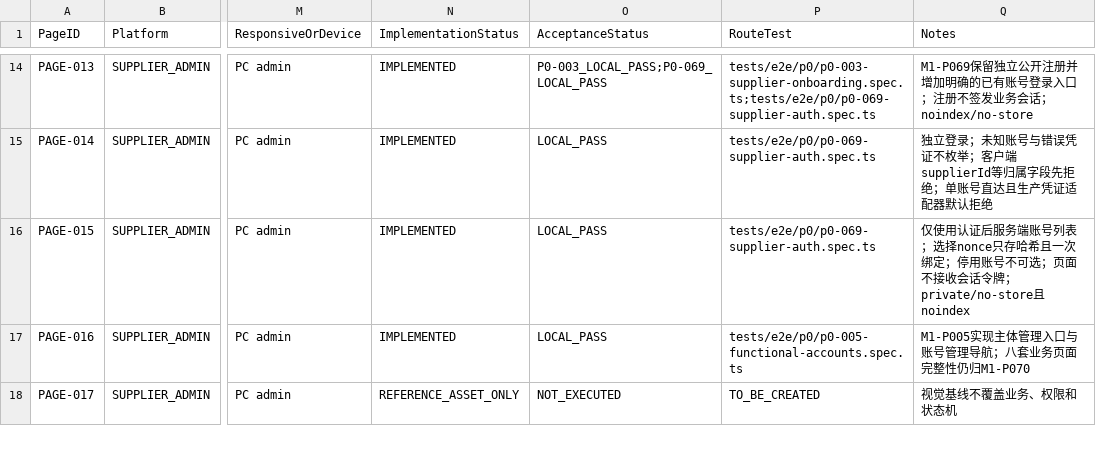
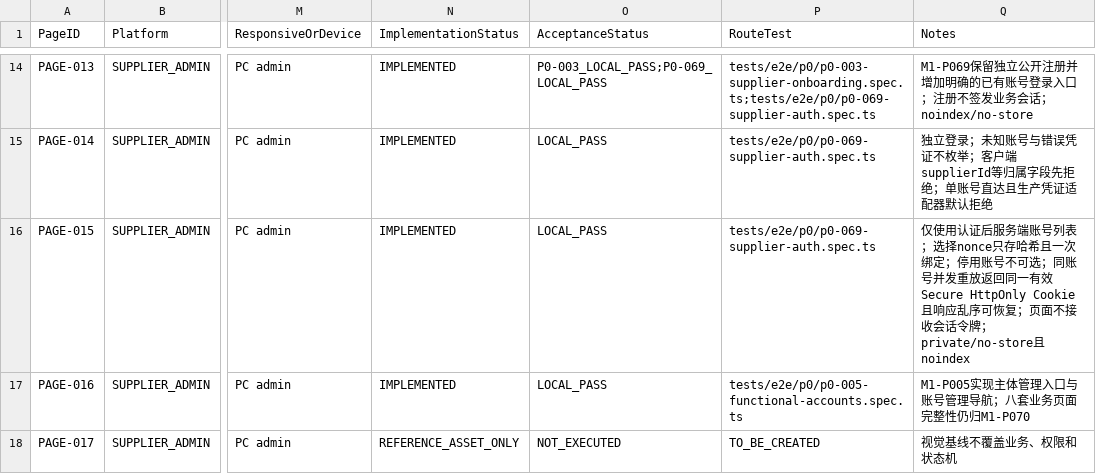
Before and after one commit to EasyStep-lee/flt1, a CSV file: 福礼社Codex5.6开发执行包V1.1/08-页面路由接口P0映射.csv, drawn as a sheet; only a part is shown, gaps mark what is left out; the diff names each change by its address in the sheet, - before the commit and + after, or states it on an @@ line.

```diff
--- a/福礼社Codex5.6开发执行包V1.1/08-页面路由接口P0映射.csv
+++ b/福礼社Codex5.6开发执行包V1.1/08-页面路由接口P0映射.csv
-Q16 (Notes): …不可选；页面不接…
+Q16 (Notes): …不可选；同账号并发重放返回同一有效Secure HttpOnly Cookie且响应乱序可恢复；页面不接…
```
Also changed, not shown: 福礼社Codex5.6开发执行包V1.1/03-任务台账.csv, 福礼社Codex5.6开发执行包V1.1/04-P0-1至P0-119验收矩阵.csv, 6 other files.
